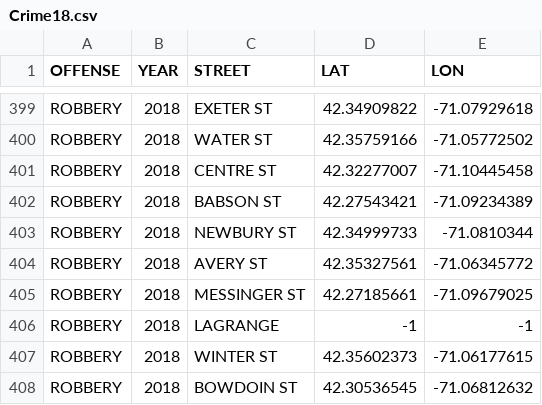
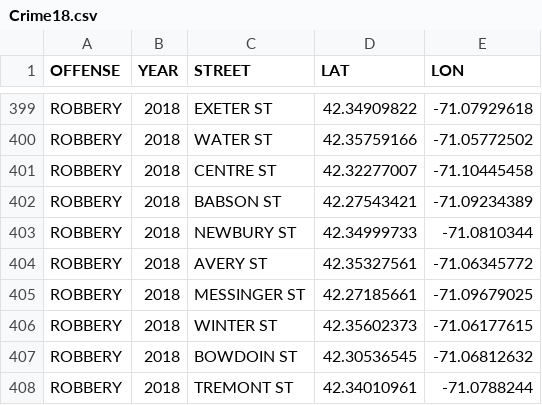
Before and after one commit to annaduan09/TOD-Assignment, a CSV file: Crime18.csv, drawn as a sheet; only a part is shown, gaps mark what is left out; the shorter side is filled out with more unchanged rows; the diff names each change by its address in the sheet, - before the commit and + after, or states it on an @@ line.

Commit message:
Wrangled + plotted crime data

```diff
--- a/Crime18.csv
+++ b/Crime18.csv
-row 406: ROBBERY | 2018 | LAGRANGE | -1 | -1
```
Also changed, not shown: 1 other file.
